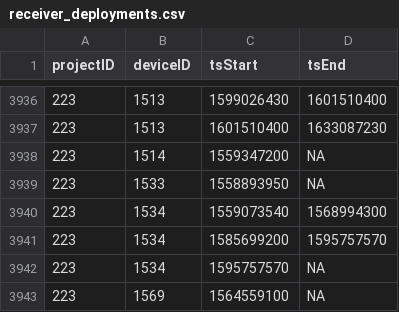
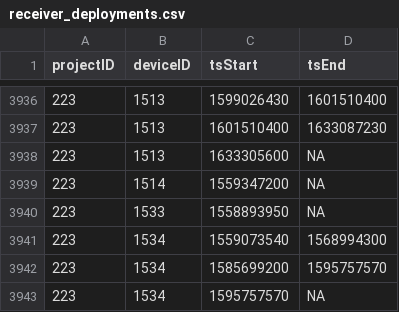
Before and after one commit to jbrzusto/motus-metadata-history, a CSV file: receiver_deployments.csv, drawn as a sheet; only a part is shown, gaps mark what is left out; the shorter side is filled out with more unchanged rows; the diff names each change by its address in the sheet, - before the commit and + after, or states it on an @@ line.

Commit message:
revised upstream

```diff
--- a/receiver_deployments.csv
+++ b/receiver_deployments.csv
+row 3938: 223 | 1513 | 1633305600 | NA
```
